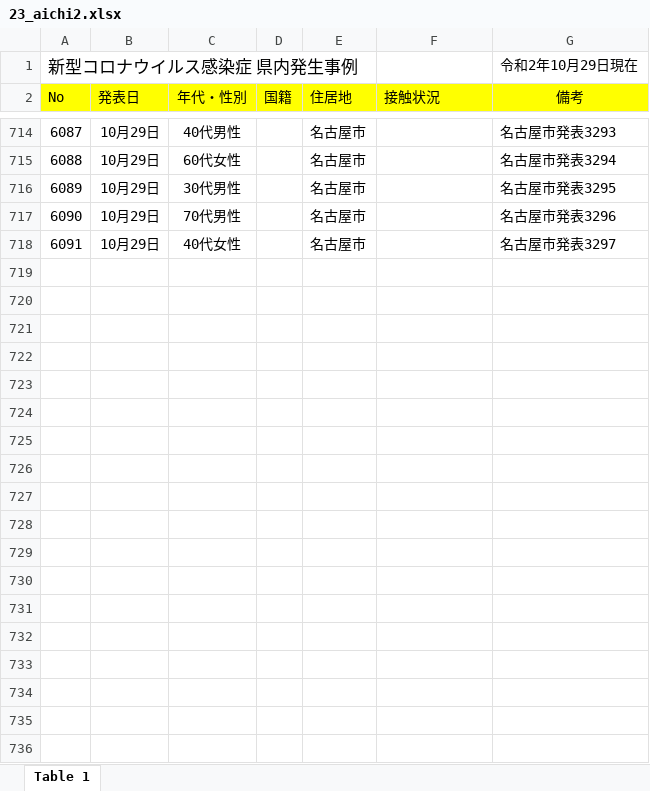
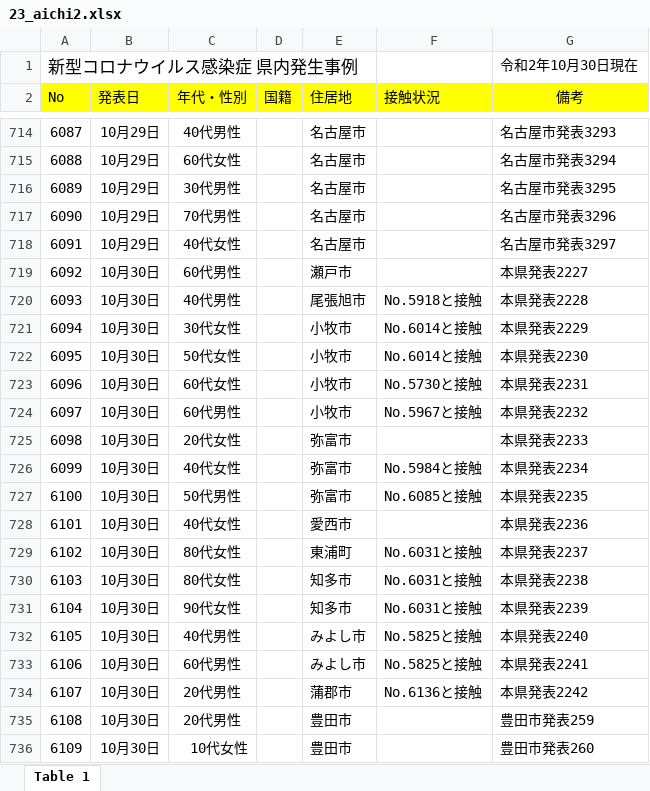
Before and after one commit to CalicoKater/covid-19, an Excel workbook: work/23_aichi2.xlsx, sheet Table 1, drawn as a sheet; only a part is shown, gaps mark what is left out; values as stored, in another font and other column widths than the file's, no borders; the diff covers the shown part only; the diff names each change by its address in the sheet, - before the commit and + after, or states it on an @@ line.

```diff
--- a/work/23_aichi2.xlsx (sheet Table 1)
+++ b/work/23_aichi2.xlsx (sheet Table 1)
-G1 (備考): 令和2年10月29日現在
+G1 (備考): 令和2年10月30日現在
+row 719: 6092 | 10月30日 | 60代男性 |  | 瀬⼾市 |  | 本県発表2227
+row 720: 6093 | 10月30日 | 40代男性 |  | 尾張旭市 | No.5918と接触 | 本県発表2228
+row 721: 6094 | 10月30日 | 30代女性 |  | 小牧市 | No.6014と接触 | 本県発表2229
+row 722: 6095 | 10月30日 | 50代女性 |  | 小牧市 | No.6014と接触 | 本県発表2230
+row 723: 6096 | 10月30日 | 60代女性 |  | 小牧市 | No.5730と接触 | 本県発表2231
+row 724: 6097 | 10月30日 | 60代男性 |  | 小牧市 | No.5967と接触 | 本県発表2232
+row 725: 6098 | 10月30日 | 20代女性 |  | 弥富市 |  | 本県発表2233
+row 726: 6099 | 10月30日 | 40代女性 |  | 弥富市 | No.5984と接触 | 本県発表2234
+row 727: 6100 | 10月30日 | 50代男性 |  | 弥富市 | No.6085と接触 | 本県発表2235
+row 728: 6101 | 10月30日 | 40代女性 |  | 愛⻄市 |  | 本県発表2236
+row 729: 6102 | 10月30日 | 80代女性 |  | 東浦町 | No.6031と接触 | 本県発表2237
+row 730: 6103 | 10月30日 | 80代女性 |  | 知多市 | No.6031と接触 | 本県発表2238
+row 731: 6104 | 10月30日 | 90代女性 |  | 知多市 | No.6031と接触 | 本県発表2239
+row 732: 6105 | 10月30日 | 40代男性 |  | みよし市 | No.5825と接触 | 本県発表2240
+row 733: 6106 | 10月30日 | 60代男性 |  | みよし市 | No.5825と接触 | 本県発表2241
+row 734: 6107 | 10月30日 | 20代男性 |  | 蒲郡市 | No.6136と接触 | 本県発表2242
+row 735: 6108 | 10月30日 | 20代男性 |  | 豊田市 |  | 豊田市発表259
+row 736: 6109 | 10月30日 | 10代女性 |  | 豊田市 |  | 豊田市発表260
```
Also changed, not shown: 33 added rows elsewhere in this sheet, 11 other files.
